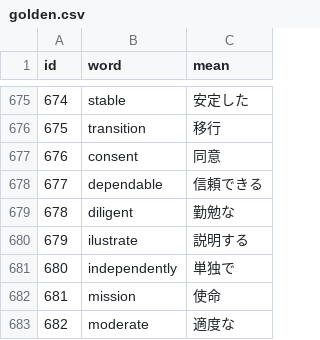
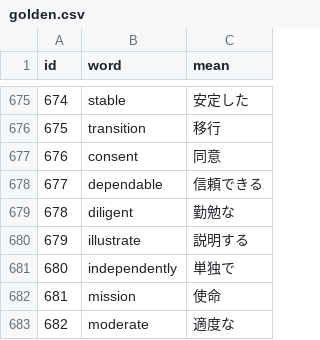
Before and after one commit to AZUMArin/practice, a CSV file: golden.csv, drawn as a sheet; only a part is shown, gaps mark what is left out.

Commit message:
Update golden.csv

```diff
--- a/golden.csv
+++ b/golden.csv
@@ -679,3 +679,3 @@ id,word,mean
 678,diligent,勤勉な
-679,ilustrate,説明する
+679,illustrate,説明する
 680,independently,単独で
```
